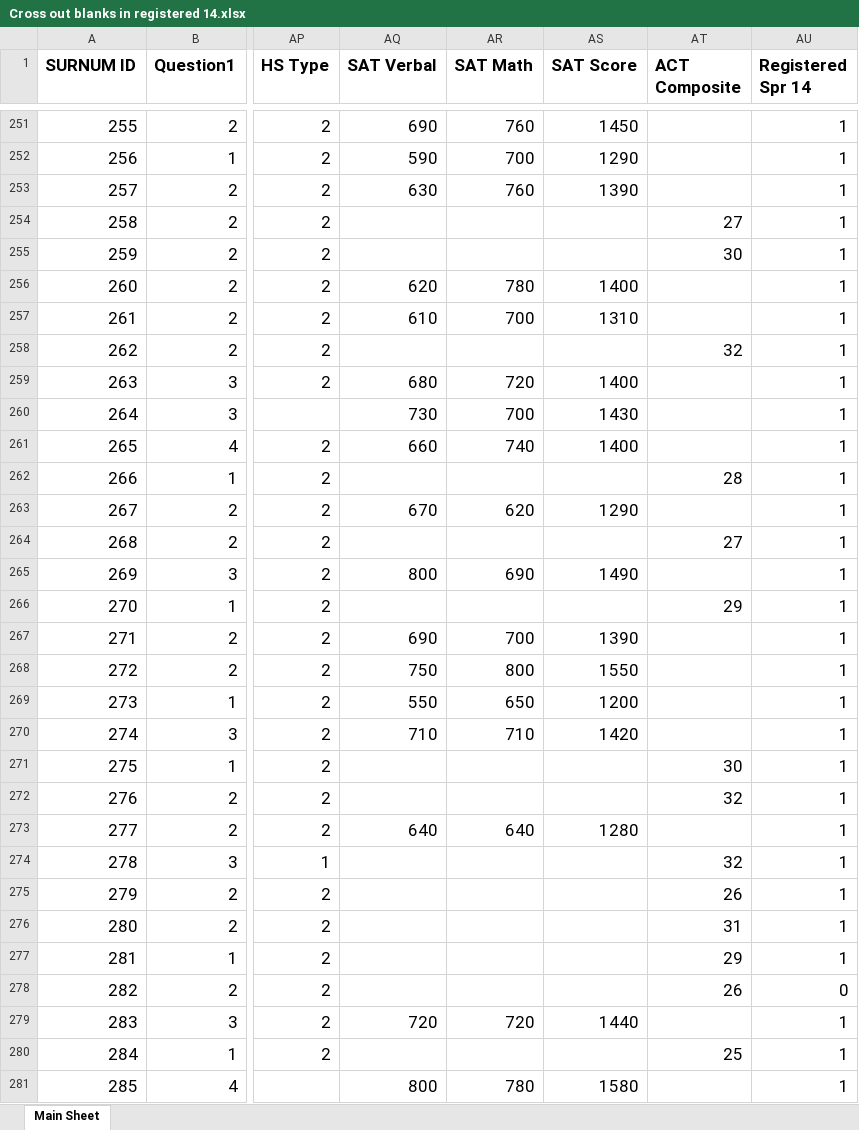
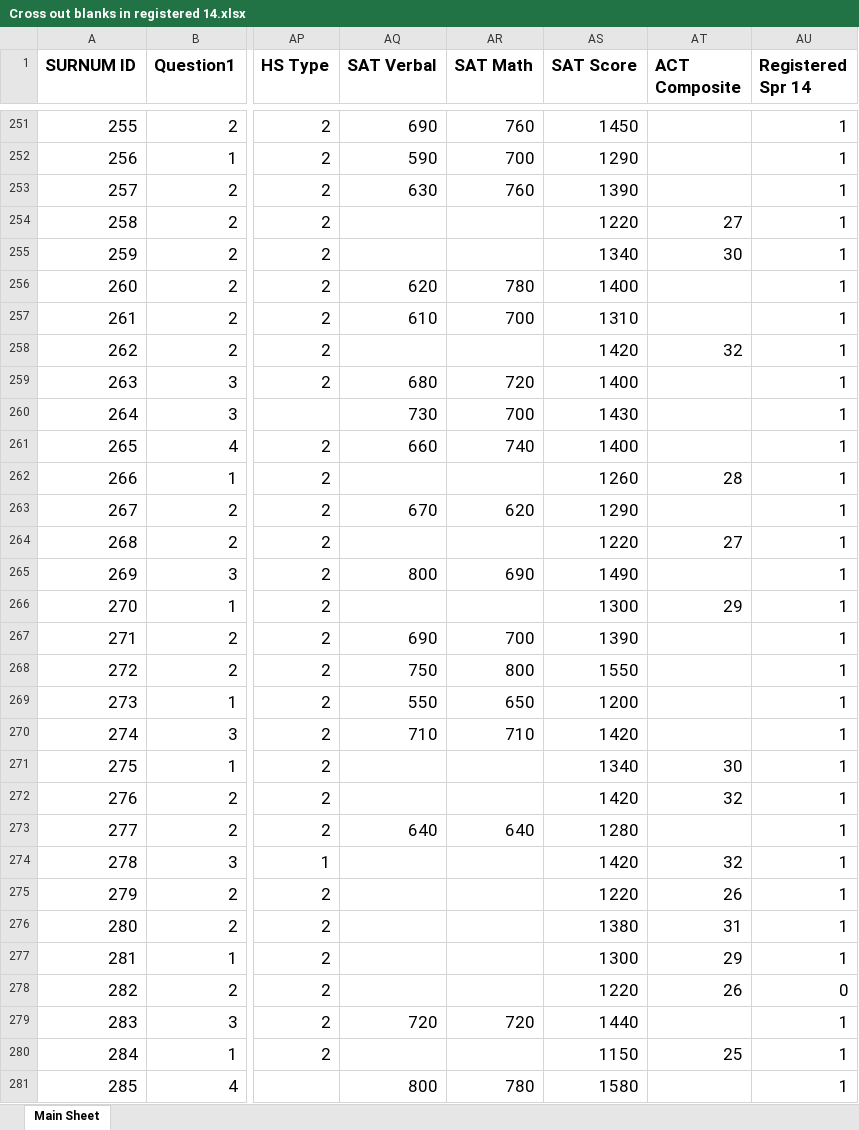
Before and after one commit to yuanmingyi0103/RPI-students, an Excel workbook: Cross out blanks in registered 14.xlsx, sheet Main Sheet, drawn as a sheet; only a part is shown, gaps mark what is left out; values as stored, in another font and other column widths than the file's, no borders; the diff covers the shown part only; the diff names each change by its address in the sheet, - before the commit and + after, or states it on an @@ line.

Commit message:
Map SAT scores back to Excel file

```diff
--- a/Cross out blanks in registered 14.xlsx (sheet Main Sheet)
+++ b/Cross out blanks in registered 14.xlsx (sheet Main Sheet)
-AS254 (SAT Score): (empty)
+AS254 (SAT Score): 1220
-AS255 (SAT Score): (empty)
+AS255 (SAT Score): 1340
-AS258 (SAT Score): (empty)
+AS258 (SAT Score): 1420
-AS262 (SAT Score): (empty)
+AS262 (SAT Score): 1260
-AS264 (SAT Score): (empty)
+AS264 (SAT Score): 1220
-AS266 (SAT Score): (empty)
+AS266 (SAT Score): 1300
-AS271 (SAT Score): (empty)
+AS271 (SAT Score): 1340
-AS272 (SAT Score): (empty)
+AS272 (SAT Score): 1420
-AS274 (SAT Score): (empty)
+AS274 (SAT Score): 1420
-AS275 (SAT Score): (empty)
+AS275 (SAT Score): 1220
-AS276 (SAT Score): (empty)
+AS276 (SAT Score): 1380
-AS277 (SAT Score): (empty)
+AS277 (SAT Score): 1300
-AS278 (SAT Score): (empty)
+AS278 (SAT Score): 1220
-AS280 (SAT Score): (empty)
+AS280 (SAT Score): 1150
```
Also changed, not shown: 341 edited cells elsewhere in this sheet, 2 other files.
